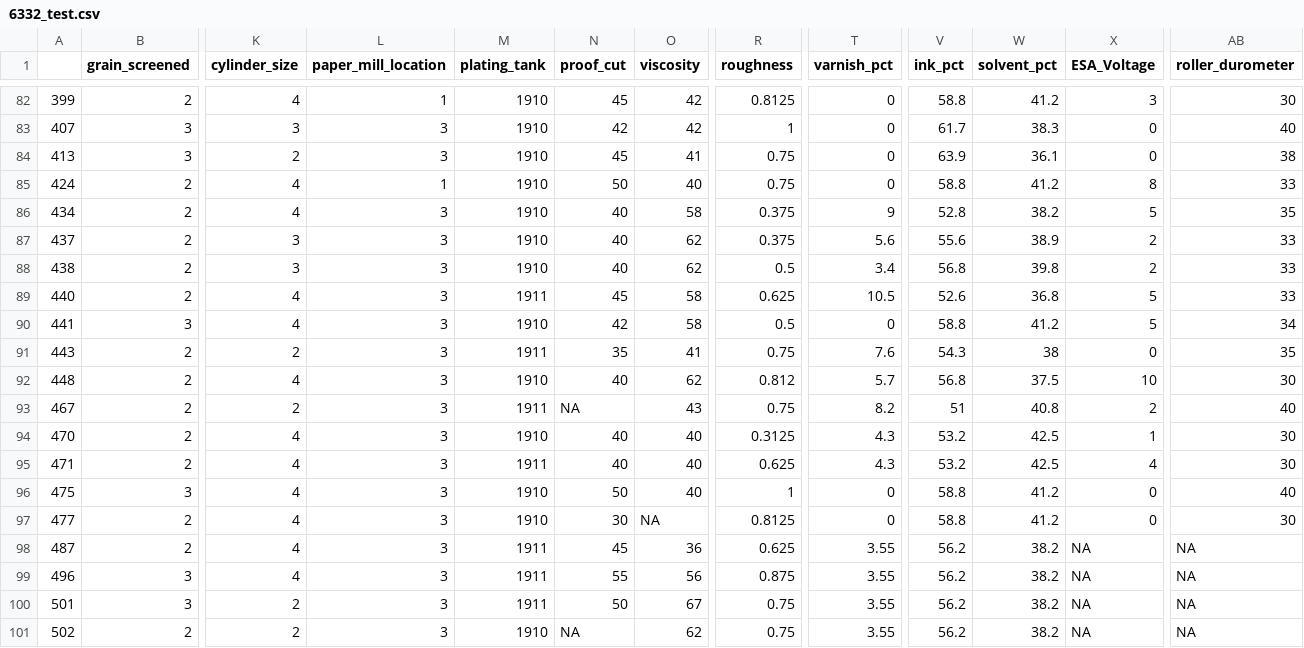
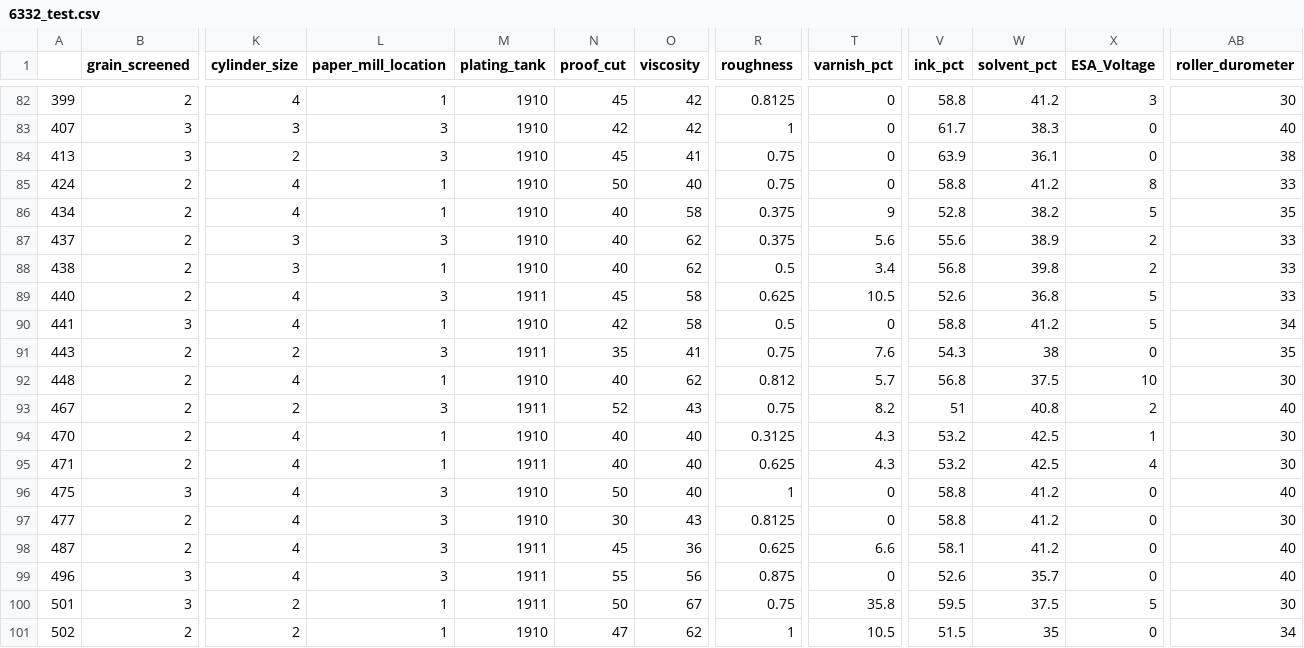
Before and after one commit to arctickey/WB_PD2, a CSV file: imputed_data/median/6332_test.csv, drawn as a sheet; only a part is shown, gaps mark what is left out; the diff covers the shown part only; the diff names each change by its address in the sheet, - before the commit and + after, or states it on an @@ line.

```diff
--- a/imputed_data/median/6332_test.csv
+++ b/imputed_data/median/6332_test.csv
-L86 (paper_mill_location): 3
+L86 (paper_mill_location): 1
-L88 (paper_mill_location): 3
+L88 (paper_mill_location): 1
-L90 (paper_mill_location): 3
+L90 (paper_mill_location): 1
-L92 (paper_mill_location): 3
+L92 (paper_mill_location): 1
-N93 (proof_cut): NA
+N93 (proof_cut): 52
-L94:L95 (paper_mill_location): 3
+L94:L95 (paper_mill_location): 1
-O97 (viscosity): NA
+O97 (viscosity): 43
-T98 (varnish_pct): 3.55
+T98 (varnish_pct): 6.6
-V98 (ink_pct): 56.2
+V98 (ink_pct): 58.1
-W98 (solvent_pct): 38.2
+W98 (solvent_pct): 41.2
-X98:X99 (ESA_Voltage): NA
+X98:X99 (ESA_Voltage): 0
-AB98:AB99 (roller_durometer): NA
+AB98:AB99 (roller_durometer): 40
-T99 (varnish_pct): 3.55
+T99 (varnish_pct): 0
-V99 (ink_pct): 56.2
+V99 (ink_pct): 52.6
-W99 (solvent_pct): 38.2
+W99 (solvent_pct): 35.7
-L100:L101 (paper_mill_location): 3
+L100:L101 (paper_mill_location): 1
-T100 (varnish_pct): 3.55
+T100 (varnish_pct): 35.8
-V100 (ink_pct): 56.2
+V100 (ink_pct): 59.5
-W100 (solvent_pct): 38.2
+W100 (solvent_pct): 37.5
-X100 (ESA_Voltage): NA
+X100 (ESA_Voltage): 5
-AB100 (roller_durometer): NA
+AB100 (roller_durometer): 30
-N101 (proof_cut): NA
+N101 (proof_cut): 47
-R101 (roughness): 0.75
+R101 (roughness): 1
-T101 (varnish_pct): 3.55
+T101 (varnish_pct): 10.5
-V101 (ink_pct): 56.2
+V101 (ink_pct): 51.5
-W101 (solvent_pct): 38.2
+W101 (solvent_pct): 35
-X101 (ESA_Voltage): NA
+X101 (ESA_Voltage): 0
-AB101 (roller_durometer): NA
+AB101 (roller_durometer): 34
```
Also changed, not shown: 85 edited cells elsewhere in this file, imputed_data/median/6332_train.csv, imputed_data/mice/29_test.csv, 7 other files.
